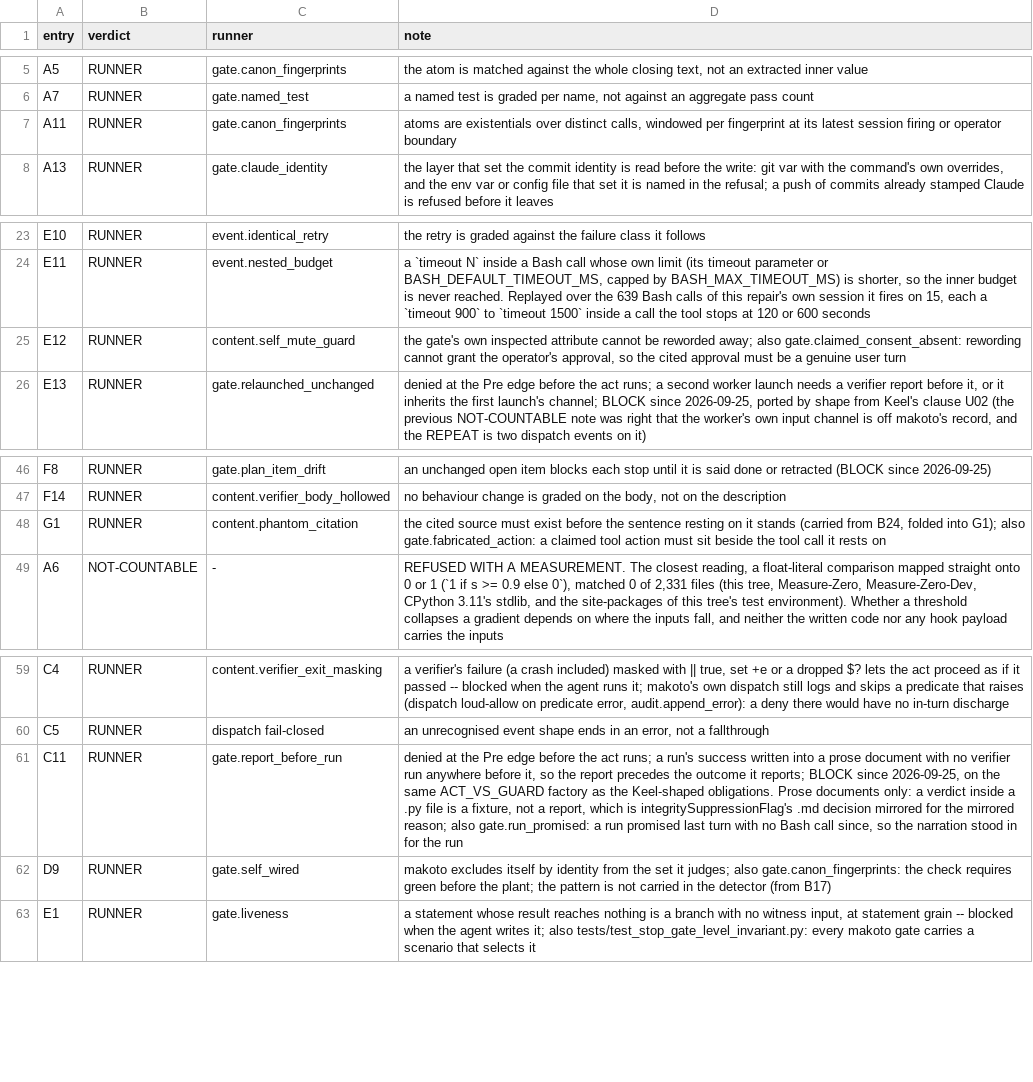
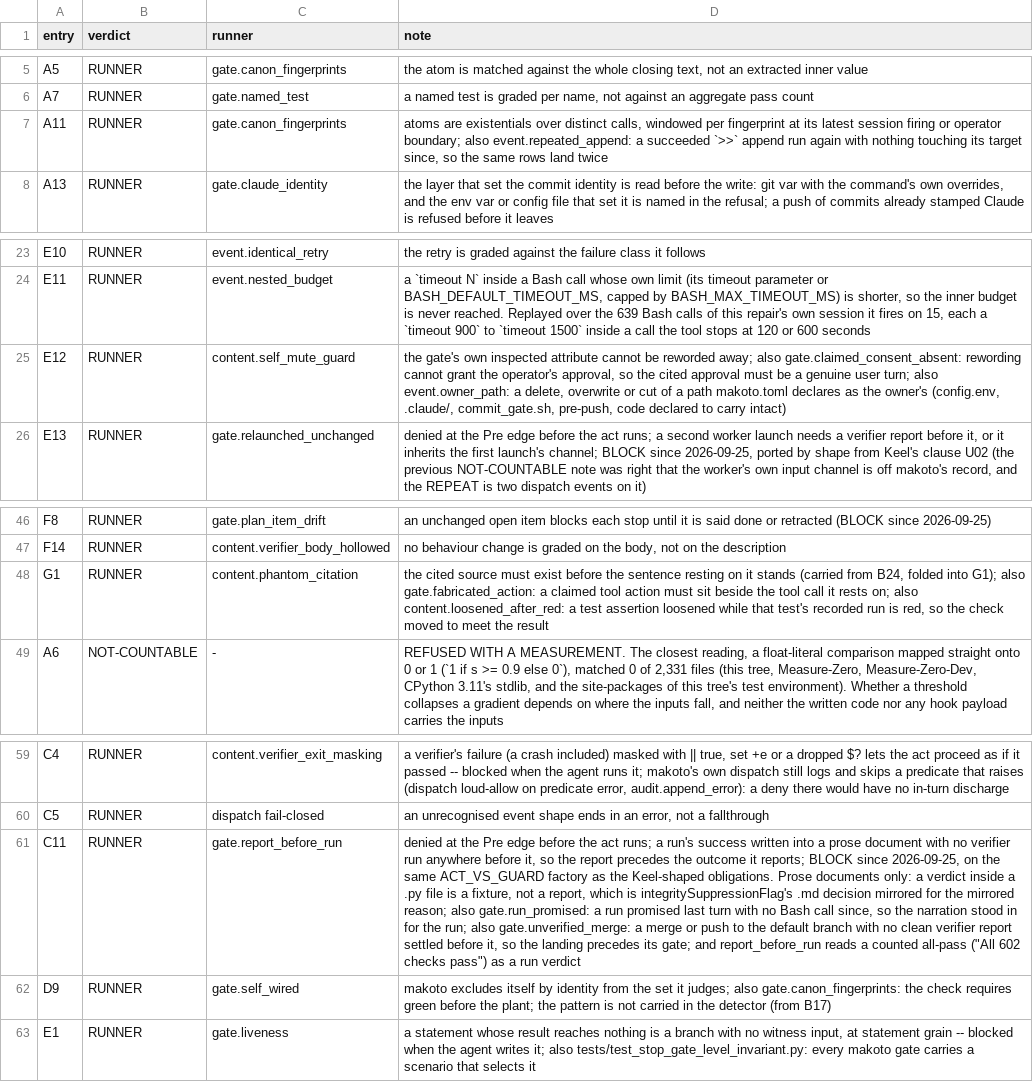
Before and after one commit to Clear-Sights/Makoto, a TSV file: docs/REGISTER-MAP.tsv, drawn as a sheet; only a part is shown, gaps mark what is left out; the diff names each change by its address in the sheet, - before the commit and + after, or states it on an @@ line.

Commit message:
Add four Pre deny rows for the T mistakes; complete WIP 4d627f2
This commit completes the WIP commit 4d627f2 (blocks-only), on top of
cc62bc4.

New BLOCK rows, each denied at the Pre edge with an in-turn discharge:
- gate.unverified_merge (C11): gh pr merge or a push to main/master with
  no clean verifier report settled before it.
- content.loosened_after_red (G1): a test assertion loosened while that
  test's recorded run is red.
- event.owner_path (E12): delete, overwrite or cut of a path makoto.toml
  declares in owner_paths.
- event.repeated_append (A11): a succeeded >> append rerun with nothing
  touching its target since.

gate.report_before_run also reads a counted all-pass ("All 602 checks
pass") as a run verdict.

docs/SIXTY.tsv records the 60 register entries: 55 blocked, each with a
test that goes red when its row is removed; 5 named misses with reasons.

```diff
--- a/docs/REGISTER-MAP.tsv
+++ b/docs/REGISTER-MAP.tsv
-D7 (note): …or operator boundary
+D7 (note): …or operator boundary; also event.repeated_append: a succeeded `>>` append run again with nothing touching its target since, so the same rows land twice
-D25 (note): …genuine user turn
+D25 (note): …genuine user turn; also event.owner_path: a delete, overwrite or cut of a path makoto.toml declares as the owner's (config.env, .claude/, commit_gate.sh, pre-push, code declared to carry intact)
-D48 (note): …it rests on
+D48 (note): …it rests on; also content.loosened_after_red: a test assertion loosened while that test's recorded run is red, so the check moved to meet the result
-D61 (note): …for the run
+D61 (note): …for the run; also gate.unverified_merge: a merge or push to the default branch with no clean verifier report settled before it, so the landing precedes its gate; and report_before_run reads a counted all-pass ("All 602 checks pass") as a run verdict
```
Also changed, not shown: docs/MERGE-WITNESSES.tsv, 10 other files.
